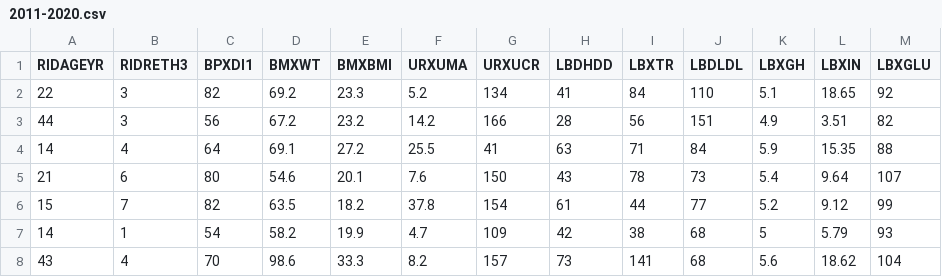
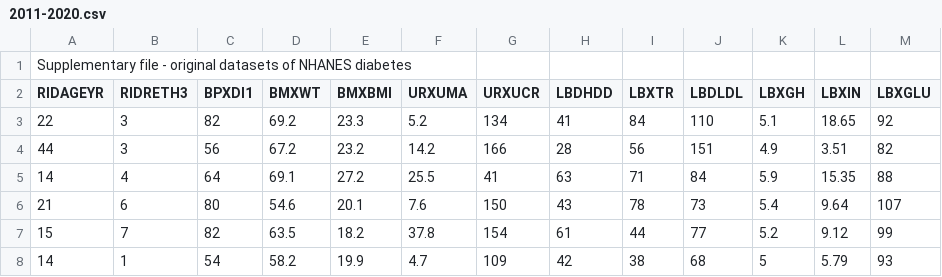
Before and after one commit to JGcuzme/RL, a CSV file: Supplementary Material/Experimental data/2011-2020.csv, drawn as a sheet; only a part is shown; the shorter side is filled out with more unchanged rows; the diff names each change by its address in the sheet, - before the commit and + after, or states it on an @@ line.

```diff
--- a/Supplementary Material/Experimental data/2011-2020.csv
+++ b/Supplementary Material/Experimental data/2011-2020.csv
+row 1: Supplementary file - original datasets of NHANES diabetes
```
Also changed, not shown: Supplementary Material/Experimental data/2000.csv, Supplementary Material/Experimental data/2000_1.csv, 3 other files.
